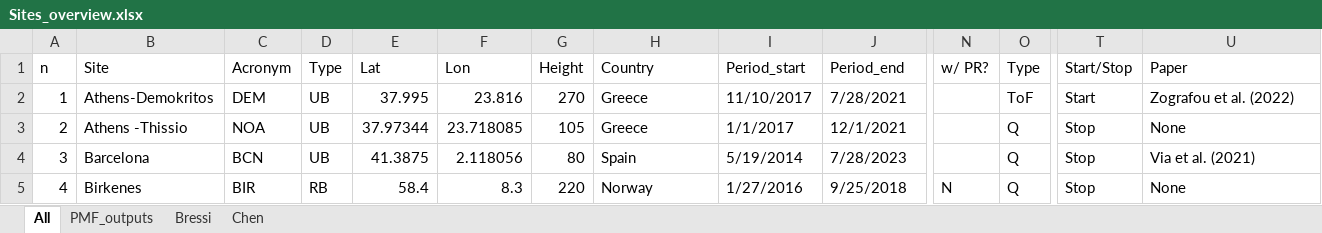
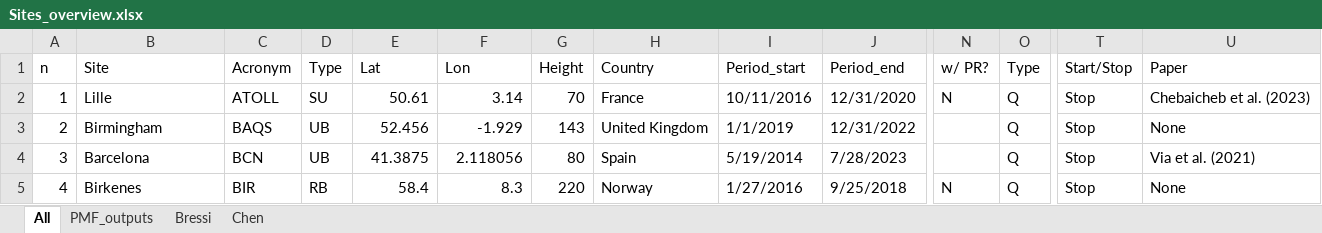
Before and after one commit to martavia0/EU_Overview, an Excel workbook: Data/Sites_overview.xlsx, sheet All, drawn as a sheet; only a part is shown, gaps mark what is left out; values as stored, in another font and other column widths than the file's, no cell formats; the diff covers the shown part only; the diff names each change by its address in the sheet, - before the commit and + after, or states it on an @@ line.

```diff
--- a/Data/Sites_overview.xlsx (sheet All)
+++ b/Data/Sites_overview.xlsx (sheet All)
-B2 (Site): Athens-Demokritos
+B2 (Site): Lille
-C2 (Acronym): DEM
+C2 (Acronym): ATOLL
-D2 (Type): UB
+D2 (Type): SU
-E2 (Lat): 37.995
+E2 (Lat): 50.61
-F2 (Lon): 23.816
+F2 (Lon): 3.14
-G2 (Height): 270
+G2 (Height): 70
-H2 (Country): Greece
+H2 (Country): France
-I2 (Period_start): 11/10/2017
+I2 (Period_start): 10/11/2016
-J2 (Period_end): 7/28/2021
+J2 (Period_end): 12/31/2020
-N2 (w/ PR?): (empty)
+N2 (w/ PR?): N
-O2 (Type): ToF
+O2 (Type): Q
-T2 (Start/Stop): Start
+T2 (Start/Stop): Stop
-U2 (Paper): Zografou et al. (2022)
+U2 (Paper): Chebaicheb et al. (2023)
-B3 (Site): Athens -Thissio
+B3 (Site): Birmingham
-C3 (Acronym): NOA
+C3 (Acronym): BAQS
-E3 (Lat): 37.97344
+E3 (Lat): 52.456
-F3 (Lon): 23.718085
+F3 (Lon): -1.929
-G3 (Height): 105
+G3 (Height): 143
-H3 (Country): Greece
+H3 (Country): United Kingdom
-I3 (Period_start): 1/1/2017
+I3 (Period_start): 1/1/2019
-J3 (Period_end): 12/1/2021
+J3 (Period_end): 12/31/2022
```
Also changed, not shown: 337 edited cells elsewhere in this sheet, cell formats, formulas that keep their value, 7 other files.
